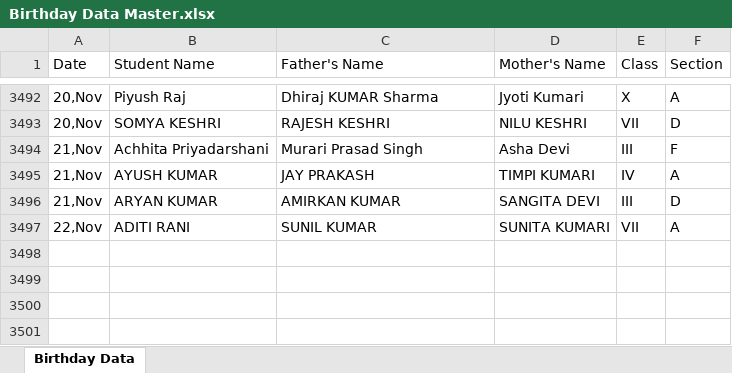
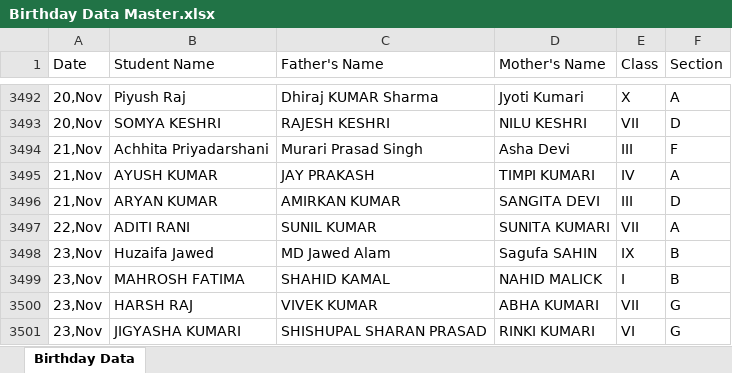
Before and after one commit to pranavsharma-io/HTML, an Excel workbook: Birthday Data Master.xlsx, sheet Birthday Data, drawn as a sheet; only a part is shown, gaps mark what is left out; values as stored, in another font and other column widths than the file's, no borders; the diff names each change by its address in the sheet, - before the commit and + after, or states it on an @@ line.

Commit message:
Automated data scrape and format for 2026-11-19

```diff
--- a/Birthday Data Master.xlsx (sheet Birthday Data)
+++ b/Birthday Data Master.xlsx (sheet Birthday Data)
+row 3498: 23,Nov | Huzaifa Jawed | MD Jawed Alam | Sagufa SAHIN | IX | B
+row 3499: 23,Nov | MAHROSH FATIMA | SHAHID KAMAL | NAHID MALICK | I | B
+row 3500: 23,Nov | HARSH RAJ | VIVEK KUMAR | ABHA KUMARI | VII | G
+row 3501: 23,Nov | JIGYASHA KUMARI | SHISHUPAL SHARAN PRASAD | RINKI KUMARI | VI | G
```
Also changed, not shown: 2 other files.
